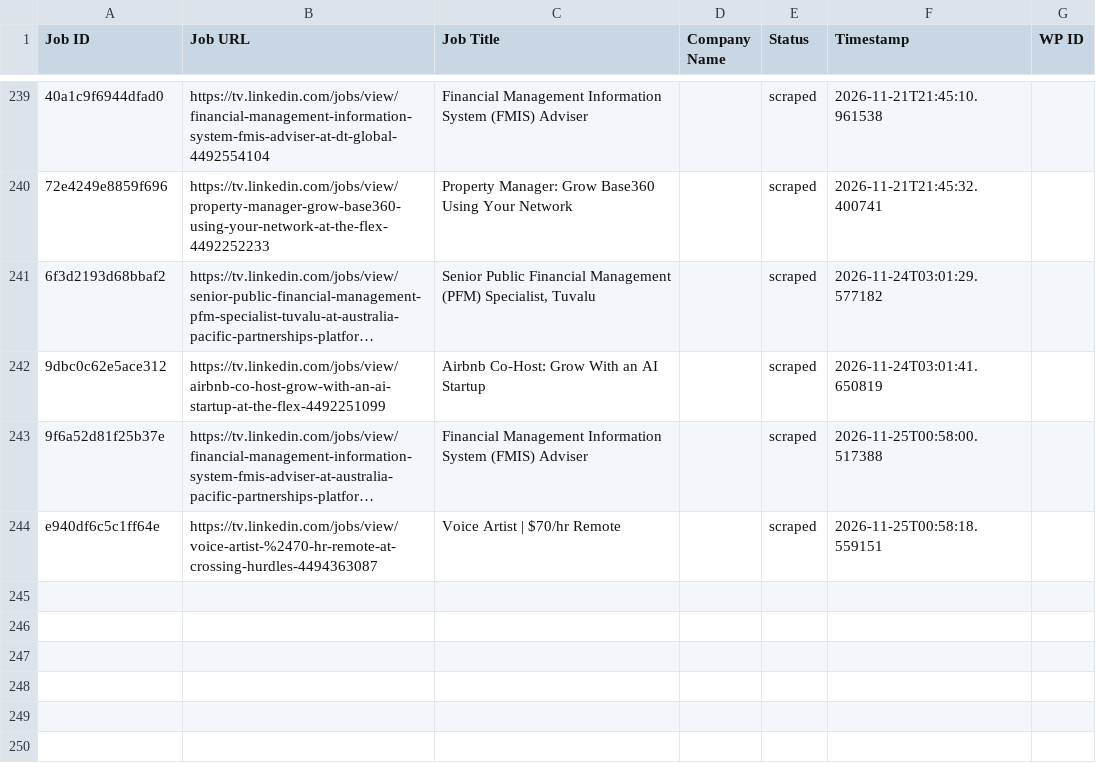
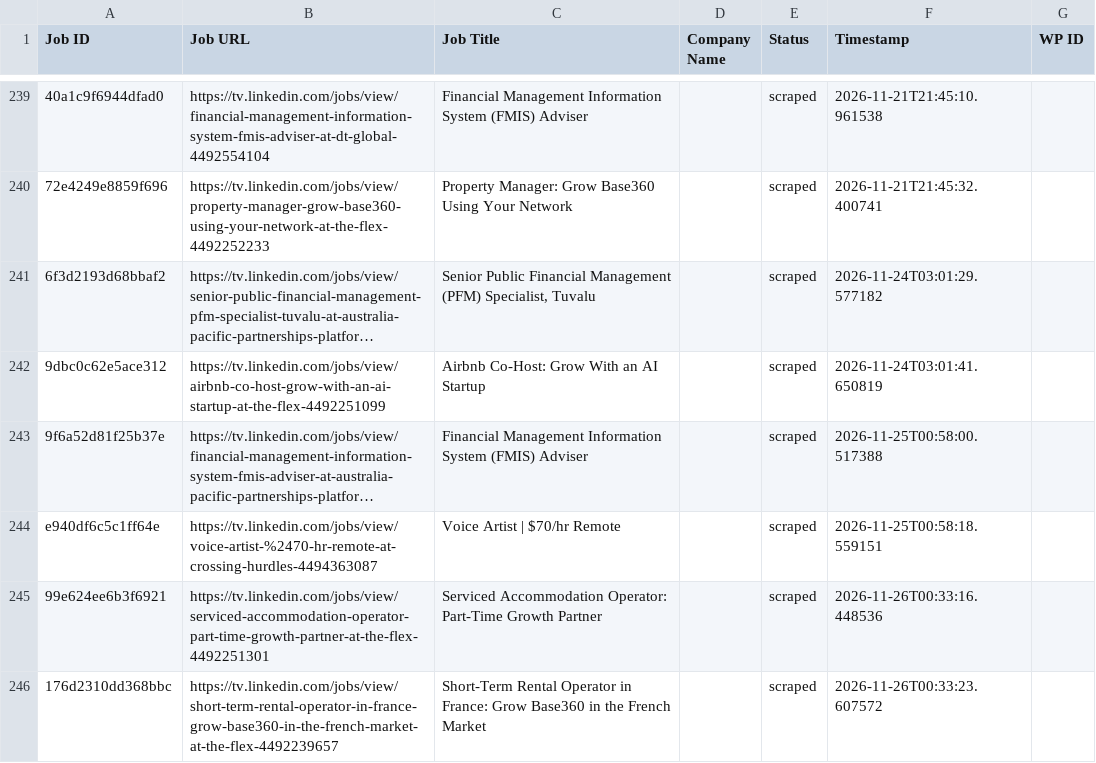
Before and after one commit to vindoky/tv, a CSV file: processed_jobs.csv, drawn as a sheet; only a part is shown, gaps mark what is left out; long unchanged cells end in …; the diff names each change by its address in the sheet, - before the commit and + after, or states it on an @@ line.

```diff
--- a/processed_jobs.csv
+++ b/processed_jobs.csv
+row 245: 99e624ee6b3f6921 | https://tv.linkedin.com/jobs/view/serviced-accommodation-operator-part-time-growth-partner-at-the-flex-4492251301 | Serviced Accommodation Operator: Part-Time Growth Partner |  | scraped | 2026-11-26T00:33:16.448536
+row 246: 176d2310dd368bbc | https://tv.linkedin.com/jobs/view/short-term-rental-operator-in-france-grow-base360-in-the-french-market-at-the-flex-4492239657 | Short-Term Rental Operator in France: Grow Base360 in the French Market |  | scraped | 2026-11-26T00:33:23.607572
```
